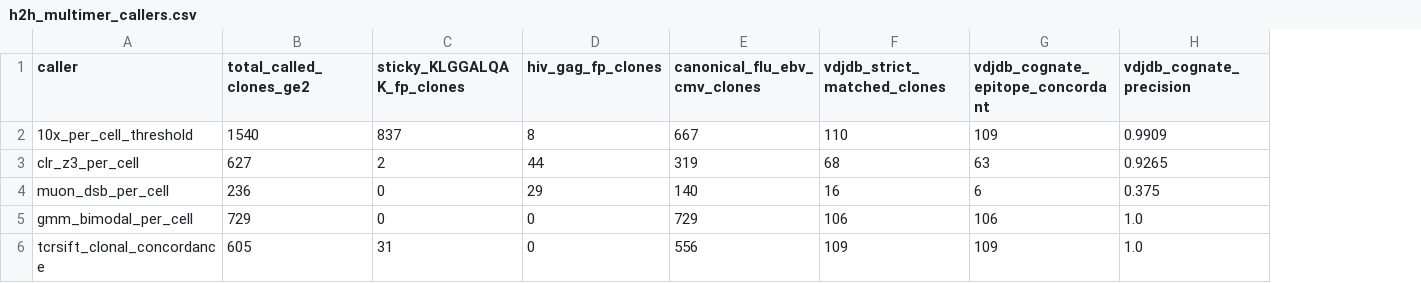
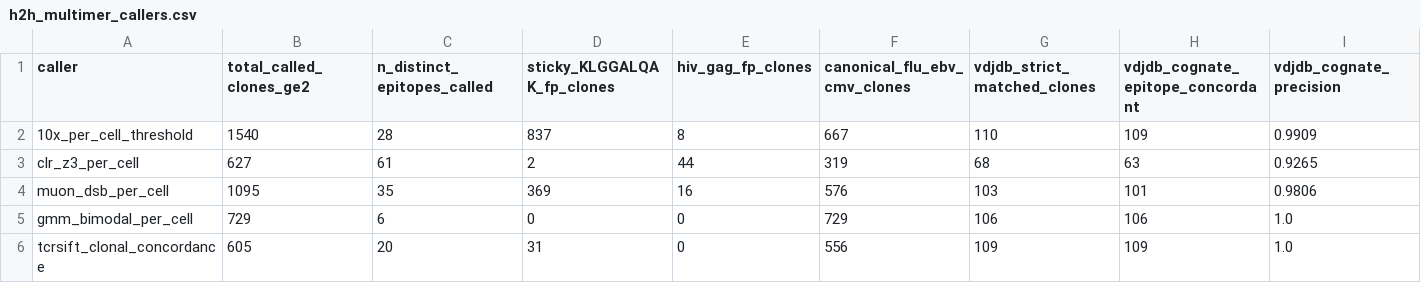
Before and after one commit to pirl-unc/tcrsift, a CSV file: benchmarks/head_to_head/results/h2h_multimer_callers.csv, drawn as a sheet; addresses are those after the commit; the diff names each change by its address in the sheet, - before the commit and + after, or states it on an @@ line.

```diff
--- a/benchmarks/head_to_head/results/h2h_multimer_callers.csv
+++ b/benchmarks/head_to_head/results/h2h_multimer_callers.csv
+column C (n_distinct_epitopes_called), rows 2-6: 28 | 61 | 35 | 6 | 20
-B4 (total_called_clones_ge2): 236
+B4 (total_called_clones_ge2): 1095
-D4 (sticky_KLGGALQAK_fp_clones): 0
+D4 (sticky_KLGGALQAK_fp_clones): 369
-E4 (hiv_gag_fp_clones): 29
+E4 (hiv_gag_fp_clones): 16
-F4 (canonical_flu_ebv_cmv_clones): 140
+F4 (canonical_flu_ebv_cmv_clones): 576
-G4 (vdjdb_strict_matched_clones): 16
+G4 (vdjdb_strict_matched_clones): 103
-H4 (vdjdb_cognate_epitope_concordant): 6
+H4 (vdjdb_cognate_epitope_concordant): 101
-I4 (vdjdb_cognate_precision): 0.375
+I4 (vdjdb_cognate_precision): 0.9806
```
Also changed, not shown: benchmarks/head_to_head/results/h2h_assembly_vs_stitchr.csv, benchmarks/head_to_head/results/h2h_codon_opt_vs_dnachisel.csv, 27 other files.
